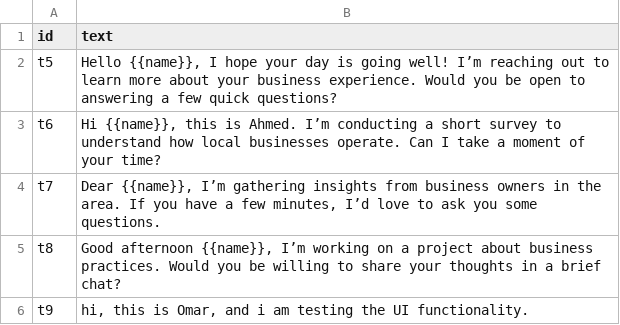
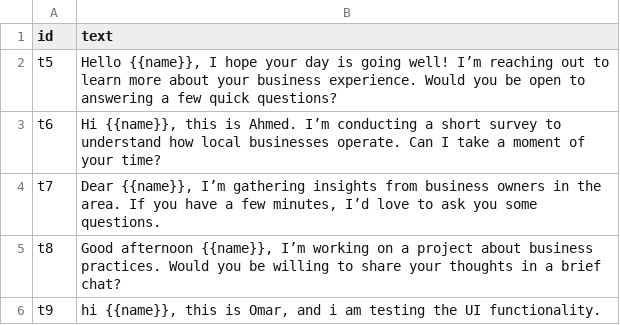
Before and after one commit to CODEwithZAKI2/whatsapp-crm, a CSV file: data/templates.csv, drawn as a sheet.

```diff
--- a/data/templates.csv
+++ b/data/templates.csv
@@ -5,2 +5,2 @@ t7,"Dear {{name}}, I’m gathering insights from business owners in the area. If
 t8,"Good afternoon {{name}}, I’m working on a project about business practices. Would you be willing to share your thoughts in a brief chat?"
-t9,"hi, this is Omar,  and i am testing the UI functionality."
+t9,"hi {{name}}, this is Omar,  and i am testing the UI functionality."
```
Also changed, not shown: 13 other files.
